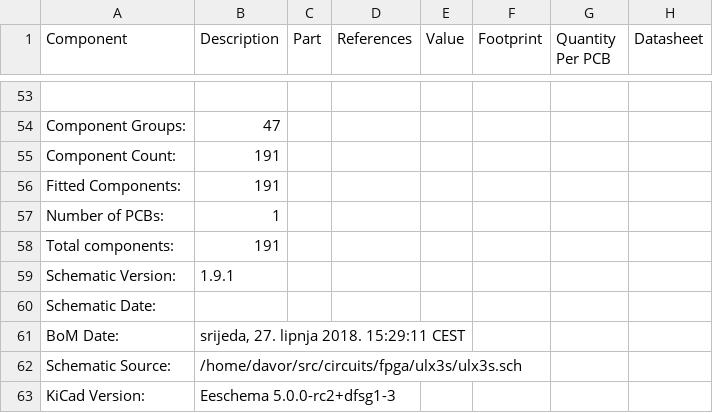
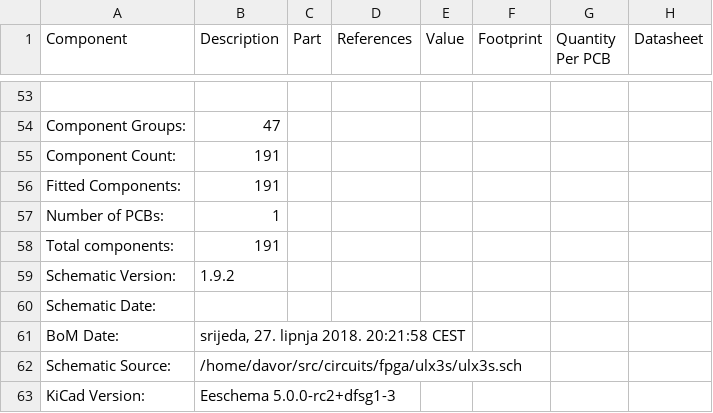
Before and after one commit to emard/ulx3s, a CSV file: doc/ulx3s_bom.csv, drawn as a sheet; only a part is shown, gaps mark what is left out; the diff names each change by its address in the sheet, - before the commit and + after, or states it on an @@ line.

```diff
--- a/doc/ulx3s_bom.csv
+++ b/doc/ulx3s_bom.csv
-B59 (Description): 1.9.1
+B59 (Description): 1.9.2
-B61 (Description): srijeda, 27. lipnja 2018. 15:29:11 CEST
+B61 (Description): srijeda, 27. lipnja 2018. 20:21:58 CEST
```
Also changed, not shown: 1-click-bom.tsv.
